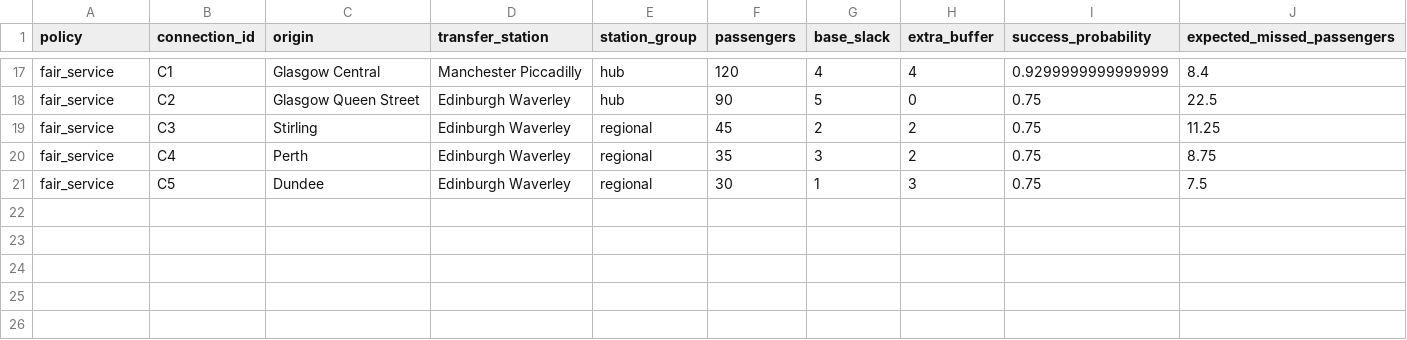
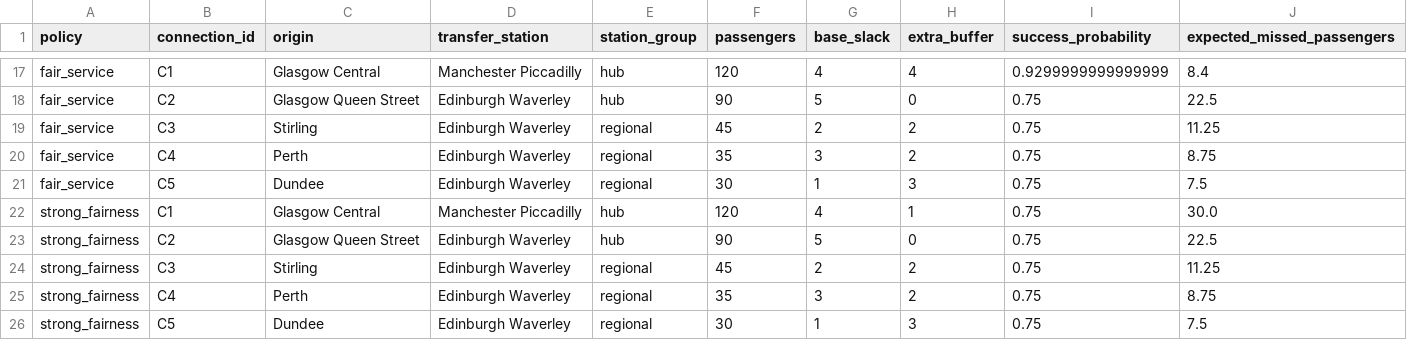
Before and after one commit to Niamh-Jinnie/transfer-reliable-timetabling, a CSV file: results/connection_results.csv, drawn as a sheet; only a part is shown, gaps mark what is left out; the diff names each change by its address in the sheet, - before the commit and + after, or states it on an @@ line.

Commit message:
Add strong fairness sensitivity experiment

```diff
--- a/results/connection_results.csv
+++ b/results/connection_results.csv
+row 22: strong_fairness | C1 | Glasgow Central | Manchester Piccadilly | hub | 120 | 4 | 1 | 0.75 | 30.0
+row 23: strong_fairness | C2 | Glasgow Queen Street | Edinburgh Waverley | hub | 90 | 5 | 0 | 0.75 | 22.5
+row 24: strong_fairness | C3 | Stirling | Edinburgh Waverley | regional | 45 | 2 | 2 | 0.75 | 11.25
+row 25: strong_fairness | C4 | Perth | Edinburgh Waverley | regional | 35 | 3 | 2 | 0.75 | 8.75
+row 26: strong_fairness | C5 | Dundee | Edinburgh Waverley | regional | 30 | 1 | 3 | 0.75 | 7.5
```
Also changed, not shown: results/policy_summary.csv, 4 other files.
